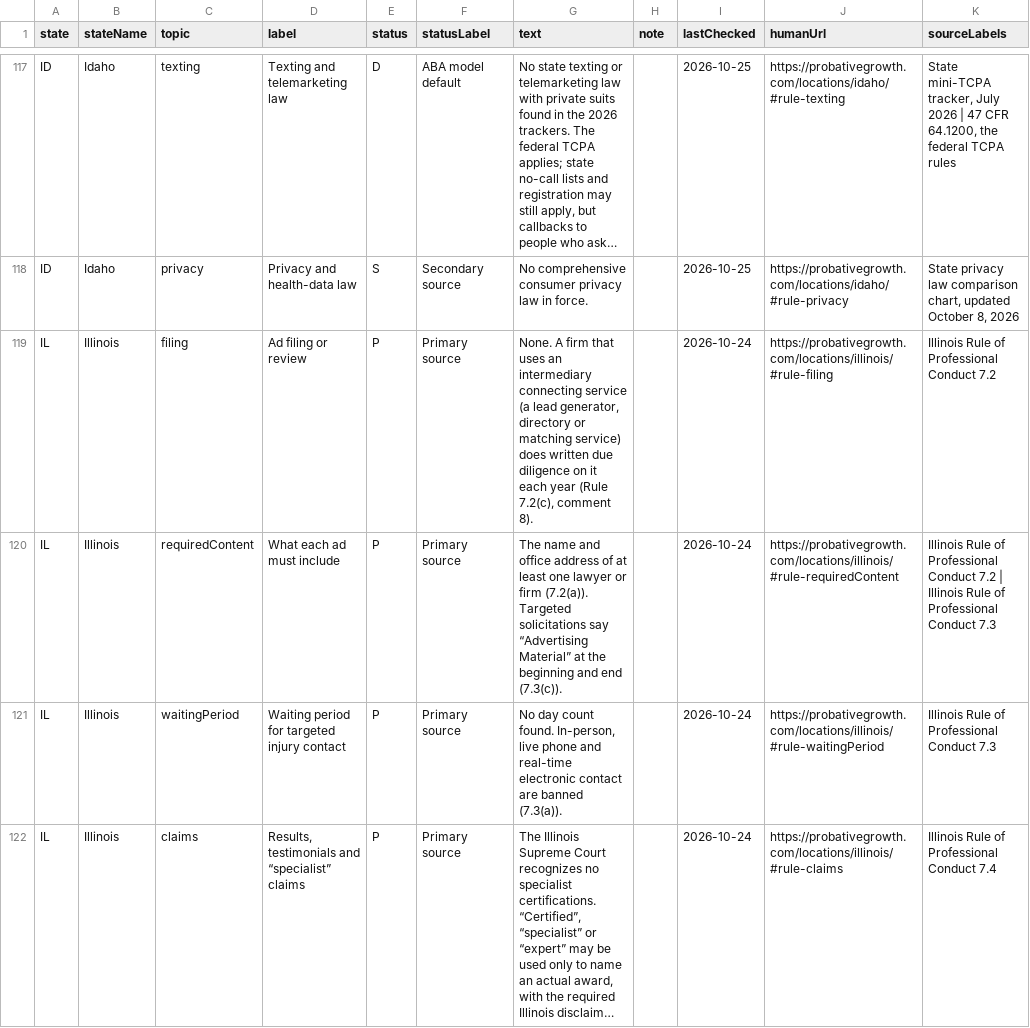
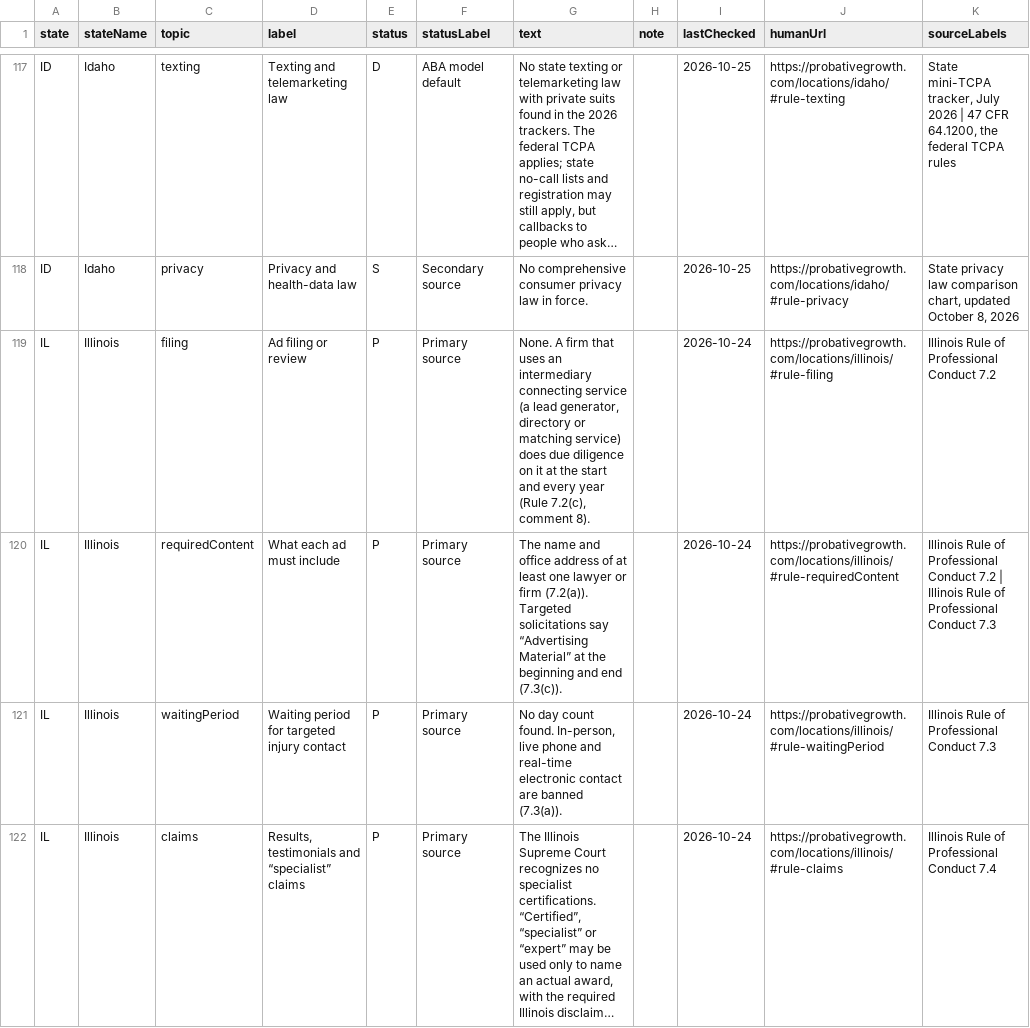
Before and after one commit to ops864/legal-marketing-data, a CSV file: data/rules/rules.csv, drawn as a sheet; only a part is shown, gaps mark what is left out; long unchanged cells end in …; the diff covers the shown part only; the diff names each change by its address in the sheet, - before the commit and + after, or states it on an @@ line.

Commit message:
Refresh the rules dataset to 1.1.0 (DOI 10.5281/zenodo.23655396) and sync the other datasets with the site

```diff
--- a/data/rules/rules.csv
+++ b/data/rules/rules.csv
-G119 (text): …service) does written due diligence on it each year (Rule…
+G119 (text): …service) does due diligence on it at the start and every year (Rule…
```
Also changed, not shown: 1 edited cell elsewhere in this file, 11 other files.
